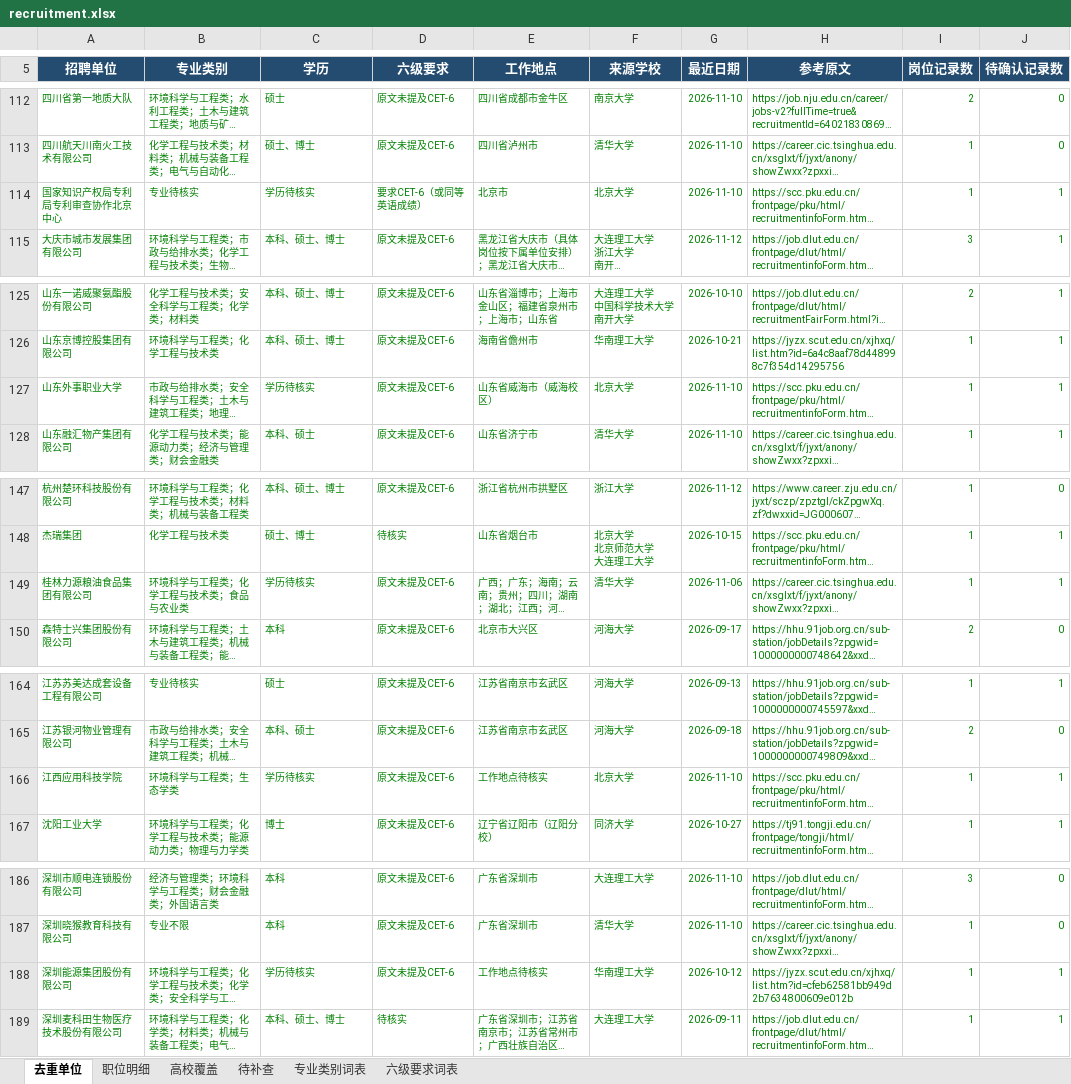
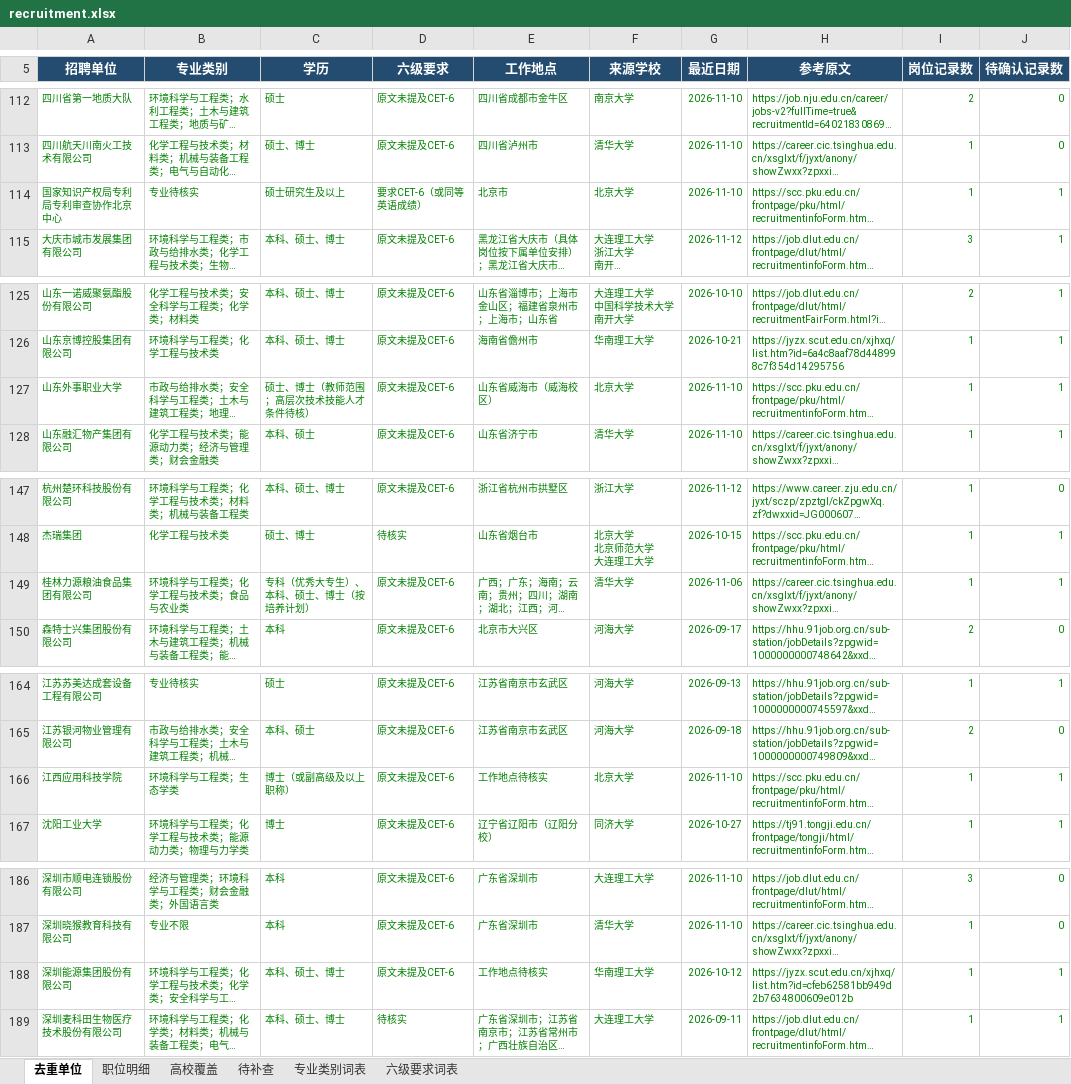
Before and after one commit to sch401/recruitment-jobs, an Excel workbook: env-jobs/recruitment.xlsx, sheet 去重单位, drawn as a sheet; only a part is shown, gaps mark what is left out; long unchanged cells end in …; values as stored, in another font and other column widths than the file's, no borders; table styles not drawn; the diff covers the shown part only; the diff names each change by its address in the sheet, - before the commit and + after, or states it on an @@ line.

```diff
--- a/env-jobs/recruitment.xlsx (sheet 去重单位)
+++ b/env-jobs/recruitment.xlsx (sheet 去重单位)
-C114 (学历): 学历待核实
+C114 (学历): 硕士研究生及以上
-C127 (学历): 学历待核实
+C127 (学历): 硕士、博士（教师范围；高层次技术技能人才条件待核）
-C149 (学历): 学历待核实
+C149 (学历): 专科（优秀大专生）、本科、硕士、博士（按培养计划）
-C166 (学历): 学历待核实
+C166 (学历): 博士（或副高级及以上职称）
-C188 (学历): 学历待核实
+C188 (学历): 本科、硕士、博士
```
Also changed, not shown: 9 edited cells elsewhere in this sheet, sheet 职位明细, 3 other files.
